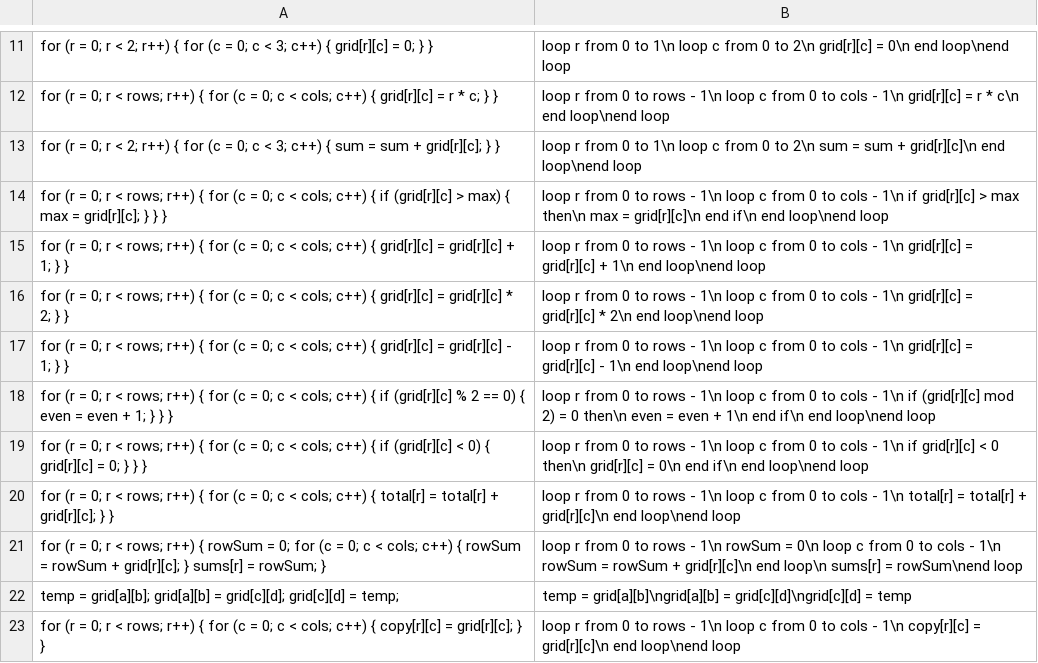
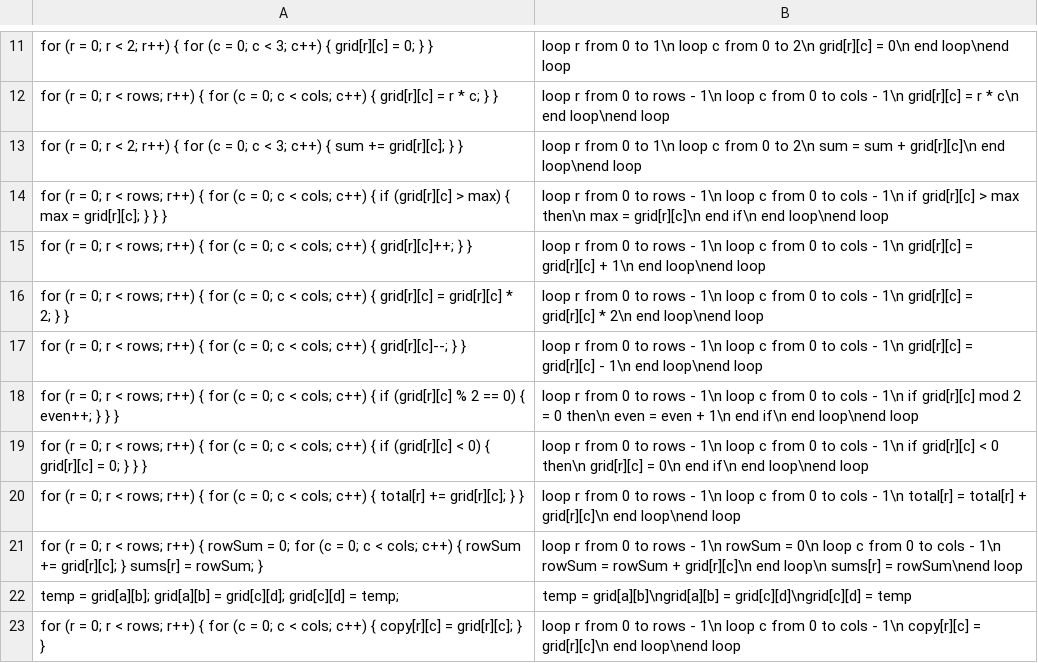
Before and after one commit to one1202/IA, a CSV file: test_csv/sc-05.csv, drawn as a sheet; only a part is shown, gaps mark what is left out; the diff names each change by its address in the sheet, - before the commit and + after, or states it on an @@ line.

```diff
--- a/test_csv/sc-05.csv
+++ b/test_csv/sc-05.csv
-A13: …{ sum = sum + grid[r][c]; }…
+A13: …{ sum += grid[r][c]; }…
-A15: …c++) { grid[r][c] = grid[r][c] + 1; } }
+A15: …c++) { grid[r][c]++; } }
-A17: …c++) { grid[r][c] = grid[r][c] - 1; } }
+A17: …c++) { grid[r][c]--; } }
-A18: …0) { even = even + 1; } }…
+A18: …0) { even++; } }…
-B18: …1\n if (grid[r][c] mod 2) = 0…
+B18: …1\n if grid[r][c] mod 2 = 0…
-A20: …{ total[r] = total[r] + grid[r][c]; }…
+A20: …{ total[r] += grid[r][c]; }…
-A21: …{ rowSum = rowSum + grid[r][c]; }…
+A21: …{ rowSum += grid[r][c]; }…
```
Also changed, not shown: test_csv/sc-02.csv, test_csv/sc-03.csv, 6 other files.
